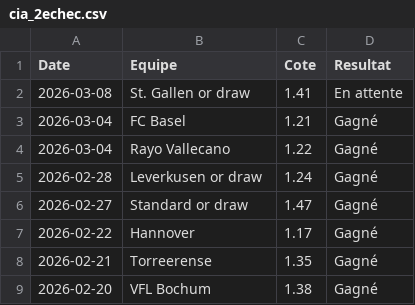
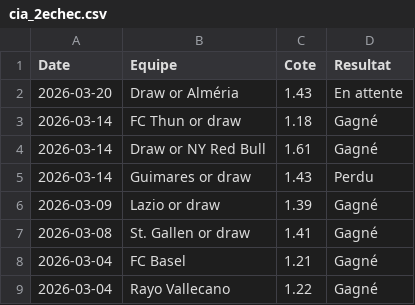
Before and after one commit to LorEri2/MoyennesGlissantes, a CSV file: cia_2echec.csv, drawn as a sheet; only a part is shown; the shorter side is filled out with more unchanged rows.

```diff
--- a/cia_2echec.csv
+++ b/cia_2echec.csv
@@ -1,3 +1,8 @@
 Date,Equipe,Cote,Resultat
-2026-03-08,St. Gallen or draw,1.41,En attente
+2026-03-20,Draw or Alméria,1.43,En attente
+2026-03-14,FC Thun or draw,1.18,Gagné
+2026-03-14,Draw or NY Red Bull,1.61,Gagné
+2026-03-14,Guimares or draw,1.43,Perdu
+2026-03-09,Lazio or draw,1.39,Gagné
+2026-03-08,St. Gallen or draw,1.41,Gagné
 2026-03-04,FC Basel,1.21,Gagné
```
Also changed, not shown: paris_overs.csv, prono_or.csv, 2 other files.
